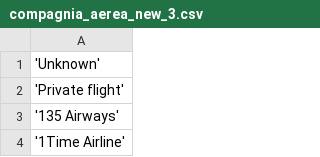
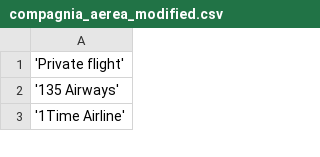
Before and after one commit to massimilianobaldo-university/ProjectDB, a CSV file: csv/new/compagnia_aerea_modified.csv (was csv/new/compagnia_aerea_new_3.csv), drawn as a sheet; only a part is shown.

```diff
--- a/csv/new/compagnia_aerea_new_3.csv
+++ b/csv/new/compagnia_aerea_modified.csv
@@ -1,2 +1 @@
-'Unknown'
 'Private flight'
```
Also changed, not shown: 18 other files.
